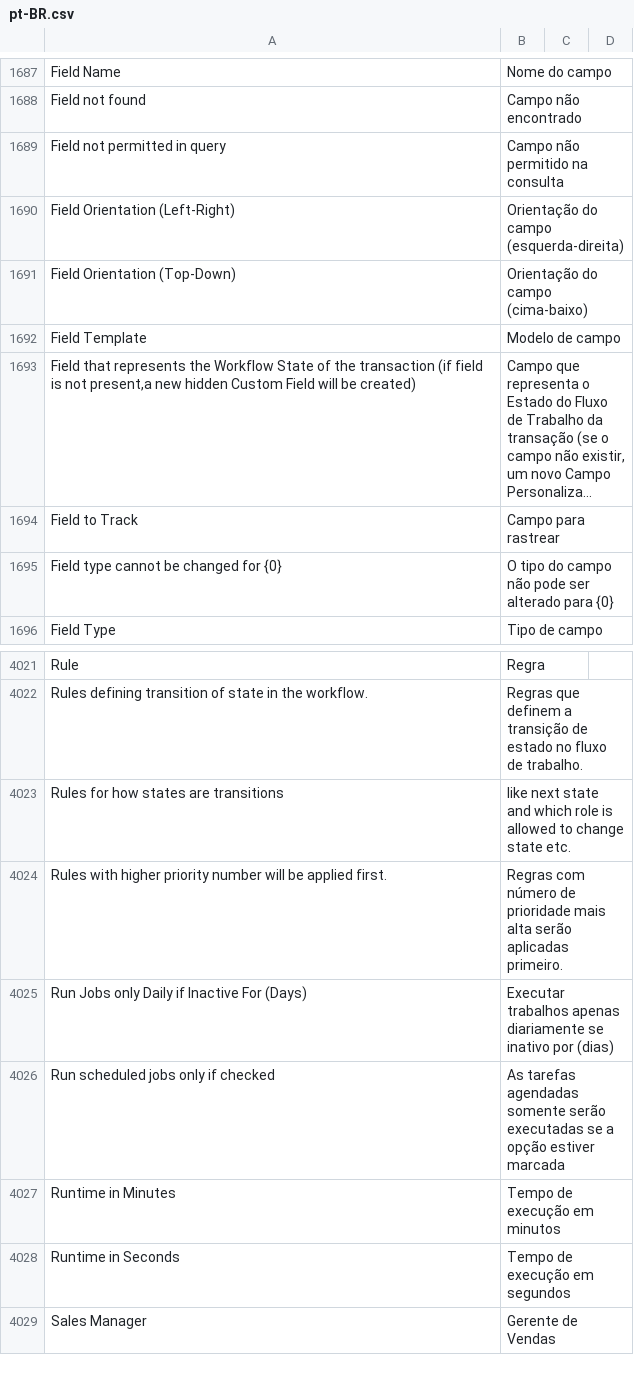
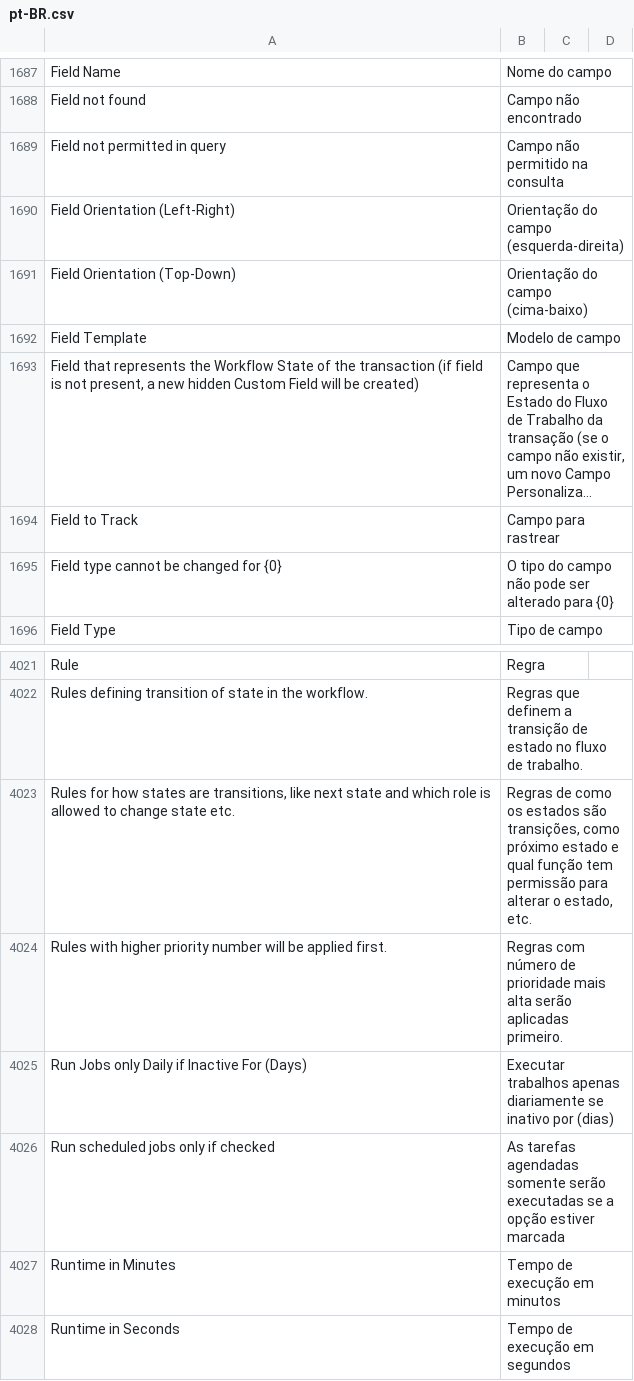
Before and after one commit to sistemasepic/frappe, a CSV file: frappe/translations/pt-BR.csv, drawn as a sheet; only a part is shown, gaps mark what is left out; the shorter side is filled out with more unchanged rows; long unchanged cells end in …; removed rows and columns are numbered as before the commit, all else as after; the diff names each change by its address in the sheet, - before the commit and + after, or states it on an @@ line.

Commit message:
Modificações locais antes da sincronização com v16.27.1

```diff
--- a/frappe/translations/pt-BR.csv
+++ b/frappe/translations/pt-BR.csv
-A1693: …is not present,a new hidden…
+A1693: …is not present, a new hidden…
-row 4023: Rules for how states are transitions | like next state and which role is allowed to change state etc.
+row 4023: Rules for how states are transitions, like next state and which role is allowed to change state etc. | Regras de como os estados são transições, como próximo estado e qual função tem permissão para alterar o estado, etc.
```
